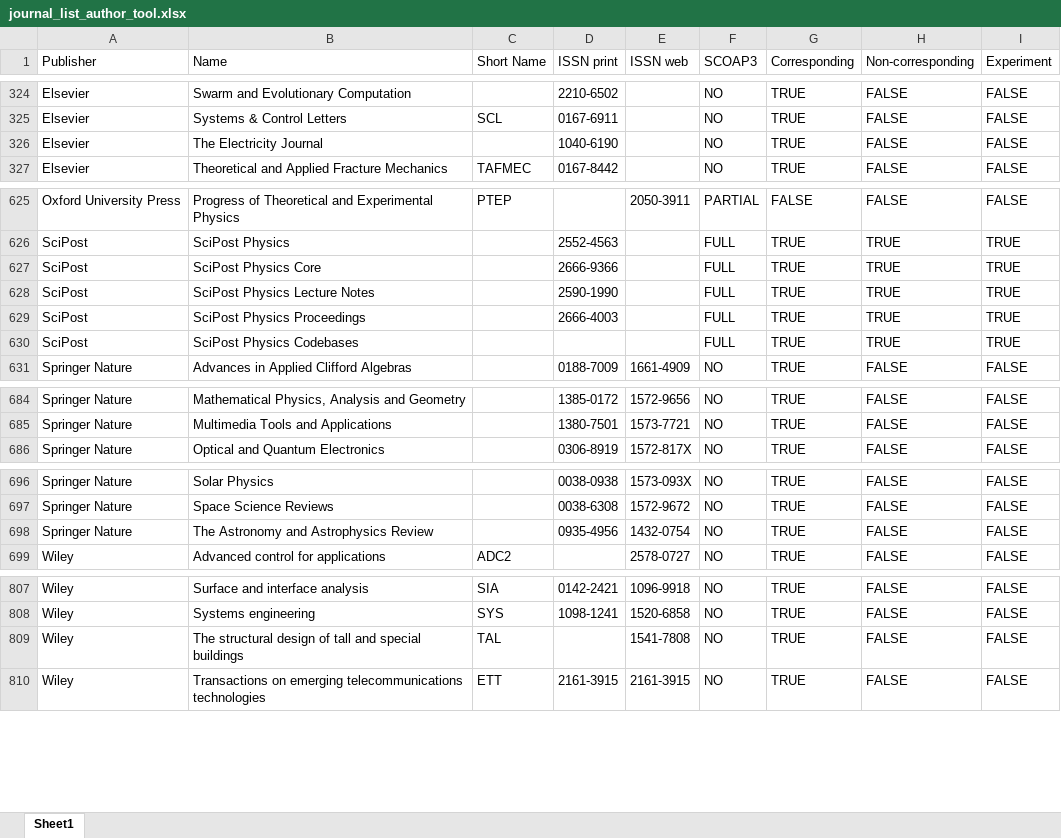
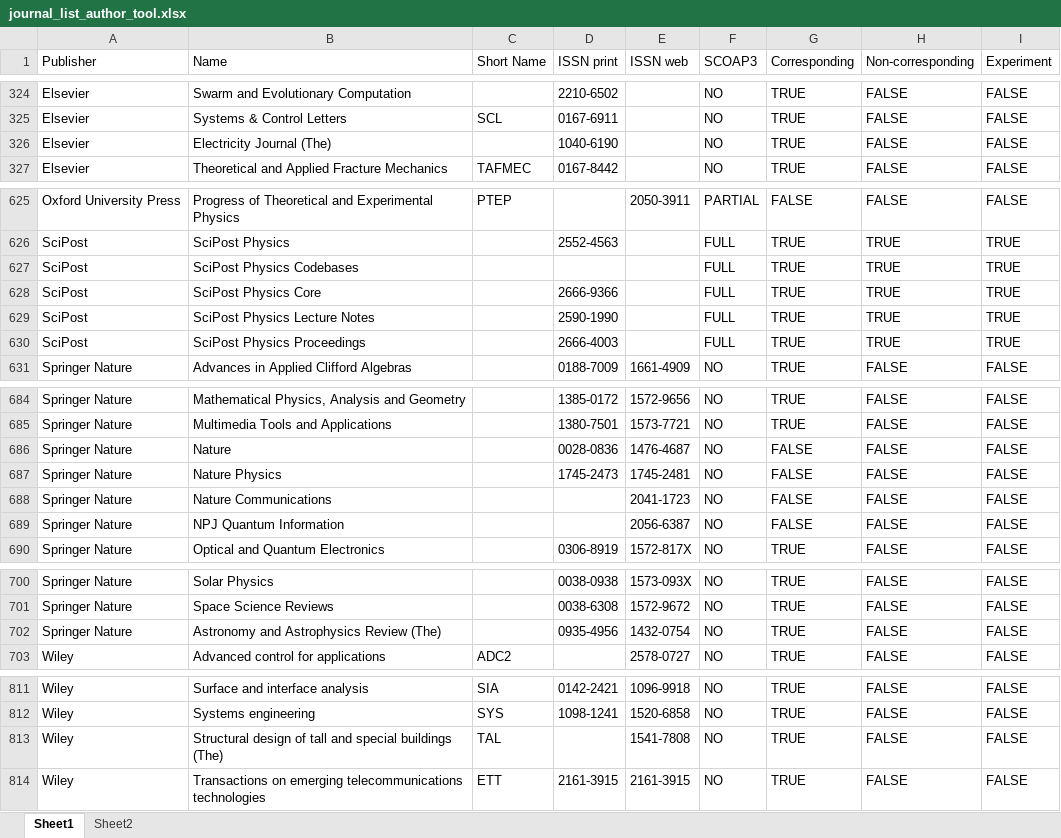
Before and after one commit to cern-sis/cern-authors-guide, an Excel workbook: src/data/journal_list_author_tool.xlsx, sheet Sheet1, drawn as a sheet; only a part is shown, gaps mark what is left out; values as stored, in another font and other column widths than the file's, no cell formats; addresses are those after the commit; the diff names each change by its address in the sheet, - before the commit and + after, or states it on an @@ line.

```diff
--- a/src/data/journal_list_author_tool.xlsx (sheet Sheet1)
+++ b/src/data/journal_list_author_tool.xlsx (sheet Sheet1)
+sheet tab: Sheet2
-B326 (Name): The Electricity Journal
+B326 (Name): Electricity Journal (The)
@@ row 630 moved to row 627: SciPost @@
+row 686: Springer Nature | Nature |  | 0028-0836 | 1476-4687 | NO | FALSE | FALSE | FALSE
+row 687: Springer Nature | Nature Physics |  | 1745-2473 | 1745-2481 | NO | FALSE | FALSE | FALSE
+row 688: Springer Nature | Nature Communications |  |  | 2041-1723 | NO | FALSE | FALSE | FALSE
+row 689: Springer Nature | NPJ Quantum Information |  |  | 2056-6387 | NO | FALSE | FALSE | FALSE
-B702 (Name): The Astronomy and Astrophysics Review
+B702 (Name): Astronomy and Astrophysics Review (The)
-B813 (Name): The structural design of tall and special buildings
+B813 (Name): Structural design of tall and special buildings (The)
```
Also changed, not shown: cell formats.
